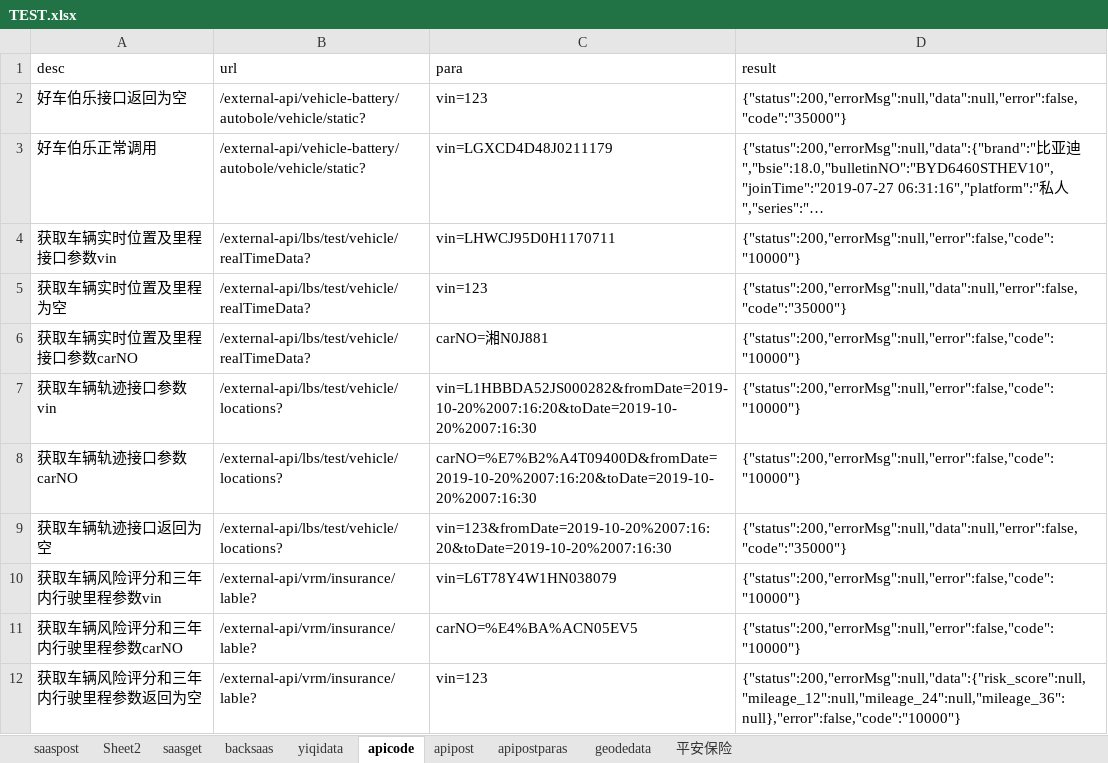
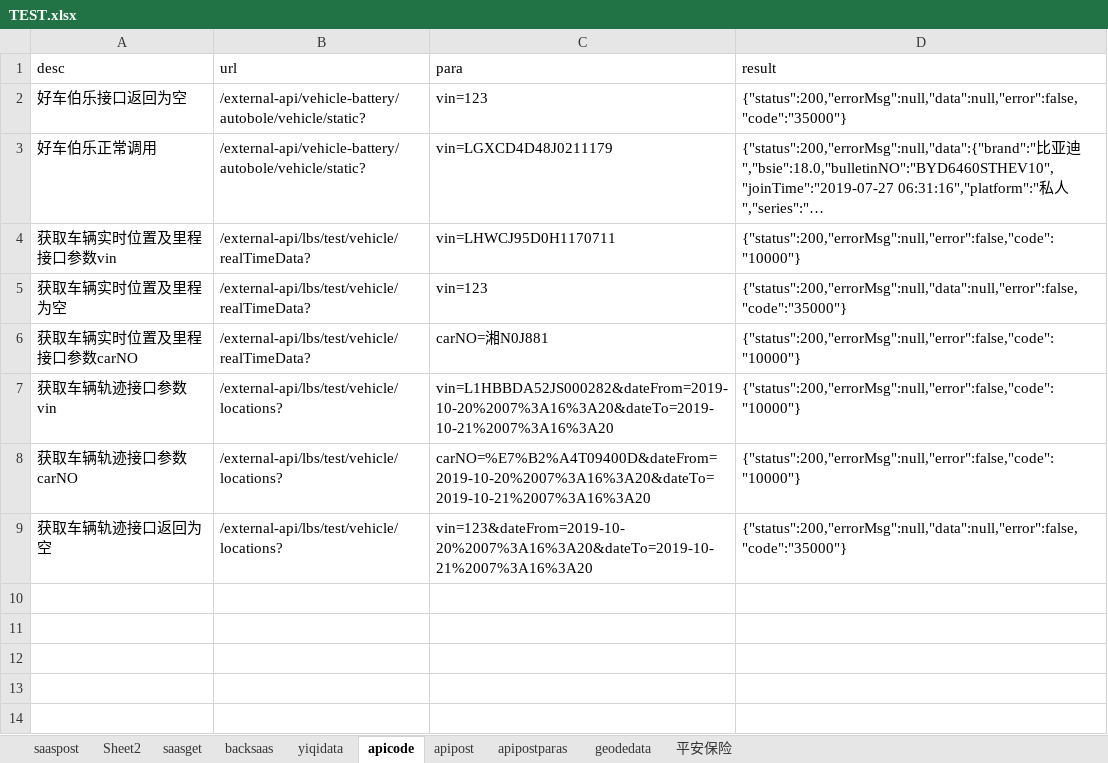
Before and after one commit to erichg001/apitest, an Excel workbook: src/main/resources/TEST.xlsx, sheet apicode, drawn as a sheet; long unchanged cells end in …; values as stored, in another font and other column widths than the file's, no borders; the diff names each change by its address in the sheet, - before the commit and + after, or states it on an @@ line.

```diff
--- a/src/main/resources/TEST.xlsx (sheet apicode)
+++ b/src/main/resources/TEST.xlsx (sheet apicode)
-C7 (para): vin=L1HBBDA52JS000282&fromDate=2019-10-20%2007:16:20&toDate=2019-10-20%2007:16:30
+C7 (para): vin=L1HBBDA52JS000282&dateFrom=2019-10-20%2007%3A16%3A20&dateTo=2019-10-21%2007%3A16%3A20
-C8 (para): carNO=%E7%B2%A4T09400D&fromDate=2019-10-20%2007:16:20&toDate=2019-10-20%2007:16:30
+C8 (para): carNO=%E7%B2%A4T09400D&dateFrom=2019-10-20%2007%3A16%3A20&dateTo=2019-10-21%2007%3A16%3A20
-C9 (para): vin=123&fromDate=2019-10-20%2007:16:20&toDate=2019-10-20%2007:16:30
+C9 (para): vin=123&dateFrom=2019-10-20%2007%3A16%3A20&dateTo=2019-10-21%2007%3A16%3A20
-row 10: 获取车辆风险评分和三年内行驶里程参数vin | /external-api/vrm/insurance/lable? | vin=L6T78Y4W1HN038079 | {"status":200,"errorMsg":null,"error":false,"code":"10000"}
-row 11: 获取车辆风险评分和三年内行驶里程参数carNO | /external-api/vrm/insurance/lable? | carNO=%E4%BA%ACN05EV5 | {"status":200,"errorMsg":null,"error":false,"code":"10000"}
-row 12: 获取车辆风险评分和三年内行驶里程参数返回为空 | /external-api/vrm/insurance/lable? | vin=123 | {"status":200,"errorMsg":null,"data":{"risk_score":null,"mileage_12":null,"mileage_24":null,"mileage_36":null},"error":false,"code":"10000"}
```
Also changed, not shown: sheet saasget, sheet 平安保险, target/classes/TEST.xlsx, 32 other files.
